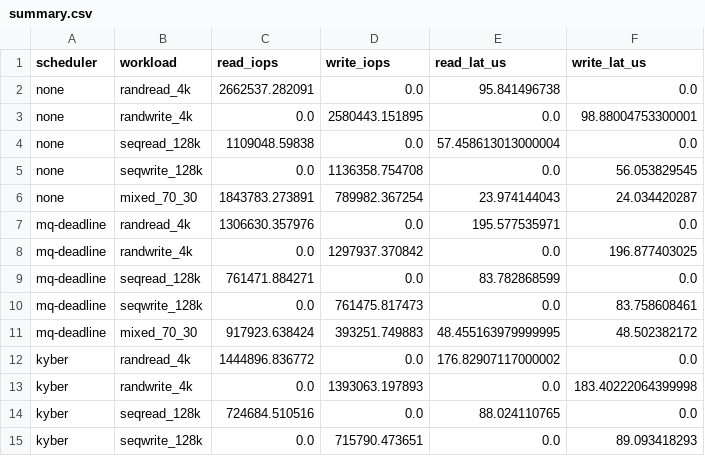
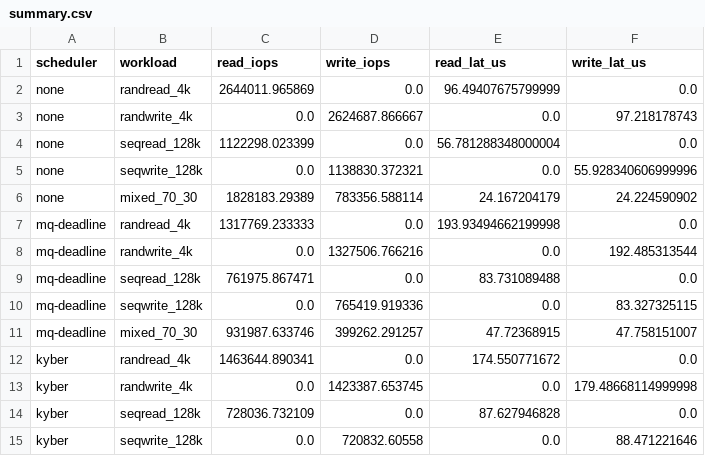
Before and after one commit to galpt/flow-iosched, a CSV file: benchmark-runs/null_blk/results/summary.csv, drawn as a sheet; only a part is shown; the diff covers the shown part only.

Commit message:
benchmark-runs: update results after audit fixes (v1.1)
New benchmark runs on the 7.0.5-flow kernel after applying all 7 audit fixes from patches/0003. Both null_blk and physical device results regenerated with the latest plotter.

Signed-off-by: Galih Tama <galpt@v.recipes>

```diff
--- a/benchmark-runs/null_blk/results/summary.csv
+++ b/benchmark-runs/null_blk/results/summary.csv
@@ -1,15 +1,15 @@
 scheduler,workload,read_iops,write_iops,read_lat_us,write_lat_us
-none,randread_4k,2662537.282091,0.0,95.841496738,0.0
-none,randwrite_4k,0.0,2580443.151895,0.0,98.88004753300001
-none,seqread_128k,1109048.59838,0.0,57.458613013000004,0.0
-none,seqwrite_128k,0.0,1136358.754708,0.0,56.053829545
-none,mixed_70_30,1843783.273891,789982.367254,23.974144043,24.034420287
-mq-deadline,randread_4k,1306630.357976,0.0,195.577535971,0.0
-mq-deadline,randwrite_4k,0.0,1297937.370842,0.0,196.877403025
-mq-deadline,seqread_128k,761471.884271,0.0,83.782868599,0.0
-mq-deadline,seqwrite_128k,0.0,761475.817473,0.0,83.758608461
-mq-deadline,mixed_70_30,917923.638424,393251.749883,48.455163979999995,48.502382172
-kyber,randread_4k,1444896.836772,0.0,176.82907117000002,0.0
-kyber,randwrite_4k,0.0,1393063.197893,0.0,183.40222064399998
-kyber,seqread_128k,724684.510516,0.0,88.024110765,0.0
-kyber,seqwrite_128k,0.0,715790.473651,0.0,89.093418293
+none,randread_4k,2644011.965869,0.0,96.49407675799999,0.0
+none,randwrite_4k,0.0,2624687.866667,0.0,97.218178743
+none,seqread_128k,1122298.023399,0.0,56.781288348000004,0.0
+none,seqwrite_128k,0.0,1138830.372321,0.0,55.928340606999996
+none,mixed_70_30,1828183.29389,783356.588114,24.167204179,24.224590902
+mq-deadline,randread_4k,1317769.233333,0.0,193.93494662199998,0.0
+mq-deadline,randwrite_4k,0.0,1327506.766216,0.0,192.485313544
+mq-deadline,seqread_128k,761975.867471,0.0,83.731089488,0.0
+mq-deadline,seqwrite_128k,0.0,765419.919336,0.0,83.327325115
+mq-deadline,mixed_70_30,931987.633746,399262.291257,47.72368915,47.758151007
+kyber,randread_4k,1463644.890341,0.0,174.550771672,0.0
+kyber,randwrite_4k,0.0,1423387.653745,0.0,179.48668114999998
+kyber,seqread_128k,728036.732109,0.0,87.627946828,0.0
+kyber,seqwrite_128k,0.0,720832.60558,0.0,88.471221646
```
Also changed, not shown: 28 edited cells elsewhere in this file, benchmark-runs/physical_device/results/summary.csv, 58 other files.
